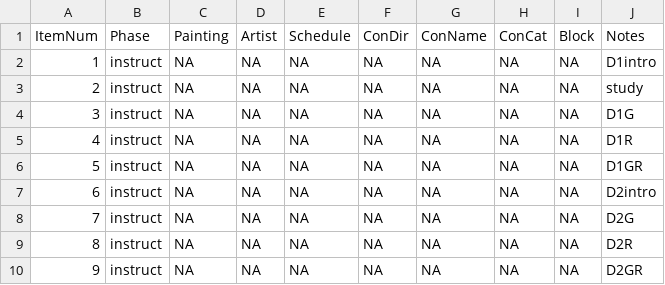
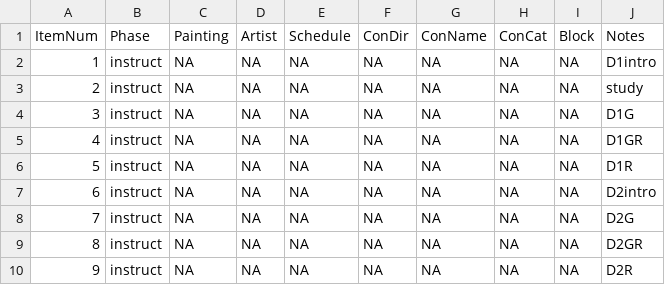
Before and after one commit to signatune9/PaintingExperiment, a CSV file: InstructProc.csv, drawn as a sheet.

Commit message:
Added keyboard condition and parameter for switching between mouse, keyboard, and button box. Added separate scripts for running each portion of the study alone. Fixed order in instruction proc/stim files to fit new order. Added new stim file for testing.

```diff
--- a/InstructProc.csv
+++ b/InstructProc.csv
@@ -4,7 +4,7 @@ ItemNum,Phase,Painting,Artist,Schedule,ConDir,ConName,ConCat,Block,Notes
 3,instruct,NA,NA,NA,NA,NA,NA,NA,D1G
-4,instruct,NA,NA,NA,NA,NA,NA,NA,D1R
-5,instruct,NA,NA,NA,NA,NA,NA,NA,D1GR
+4,instruct,NA,NA,NA,NA,NA,NA,NA,D1GR
+5,instruct,NA,NA,NA,NA,NA,NA,NA,D1R
 6,instruct,NA,NA,NA,NA,NA,NA,NA,D2intro
 7,instruct,NA,NA,NA,NA,NA,NA,NA,D2G
-8,instruct,NA,NA,NA,NA,NA,NA,NA,D2R
-9,instruct,NA,NA,NA,NA,NA,NA,NA,D2GR
+8,instruct,NA,NA,NA,NA,NA,NA,NA,D2GR
+9,instruct,NA,NA,NA,NA,NA,NA,NA,D2R
```
Also changed, not shown: InstructStim.csv, 10 other files.
